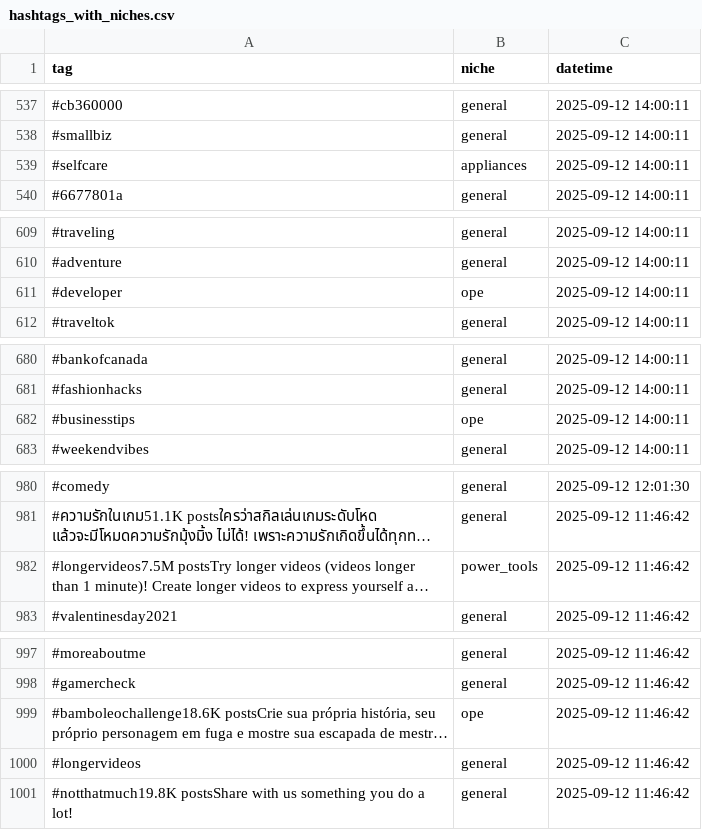
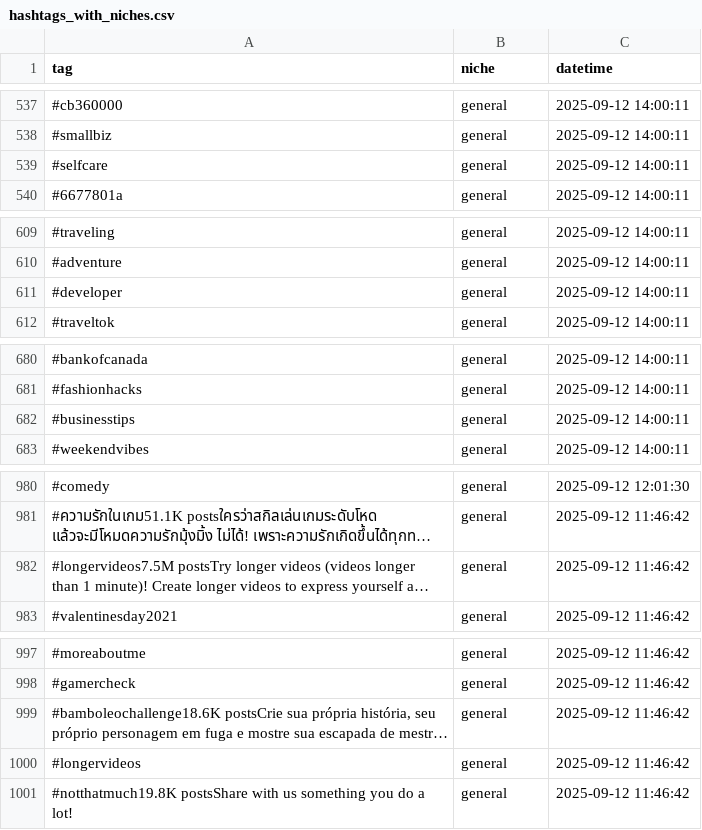
Before and after one commit to mryeje/marketing, a CSV file: hashtags_with_niches.csv, drawn as a sheet; only a part is shown, gaps mark what is left out; long unchanged cells end in …; the diff covers the shown part only; the diff names each change by its address in the sheet, - before the commit and + after, or states it on an @@ line.

```diff
--- a/hashtags_with_niches.csv
+++ b/hashtags_with_niches.csv
-B539 (niche): appliances
+B539 (niche): general
-B611 (niche): ope
+B611 (niche): general
-B682 (niche): ope
+B682 (niche): general
-B982 (niche): power_tools
+B982 (niche): general
-B999 (niche): ope
+B999 (niche): general
```
Also changed, not shown: 22 edited cells elsewhere in this file, 12 other files.
